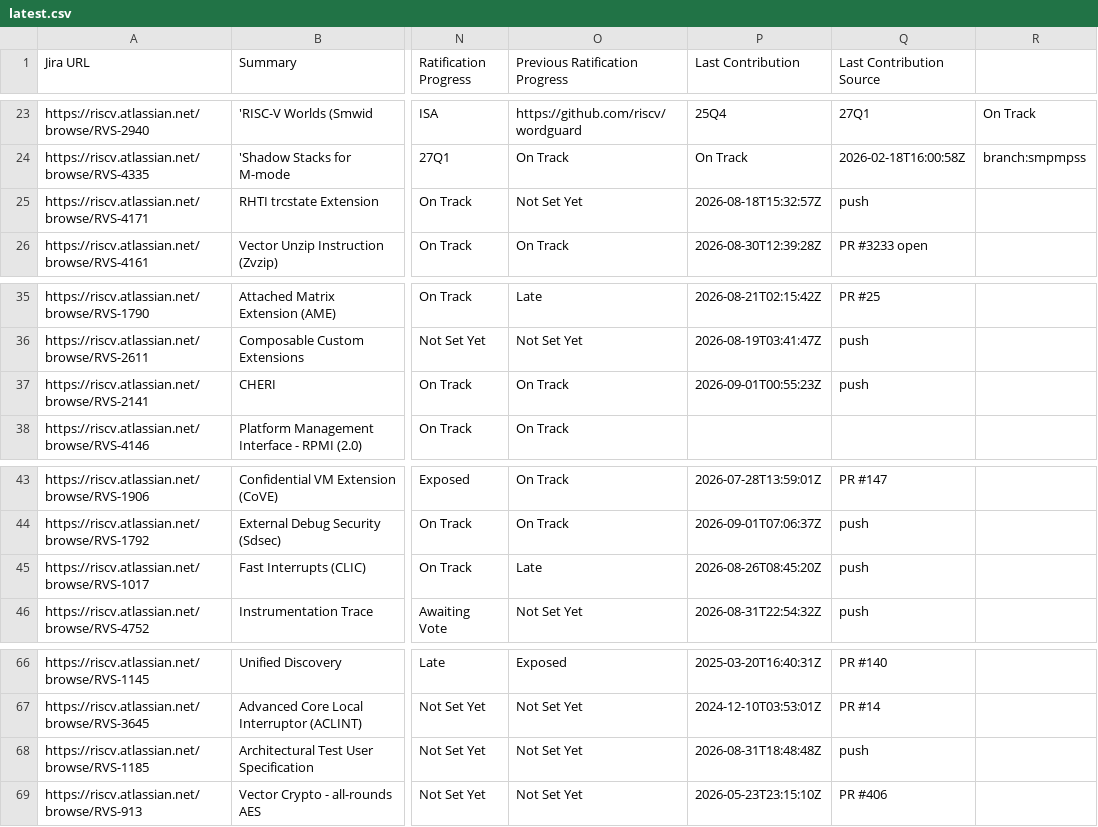
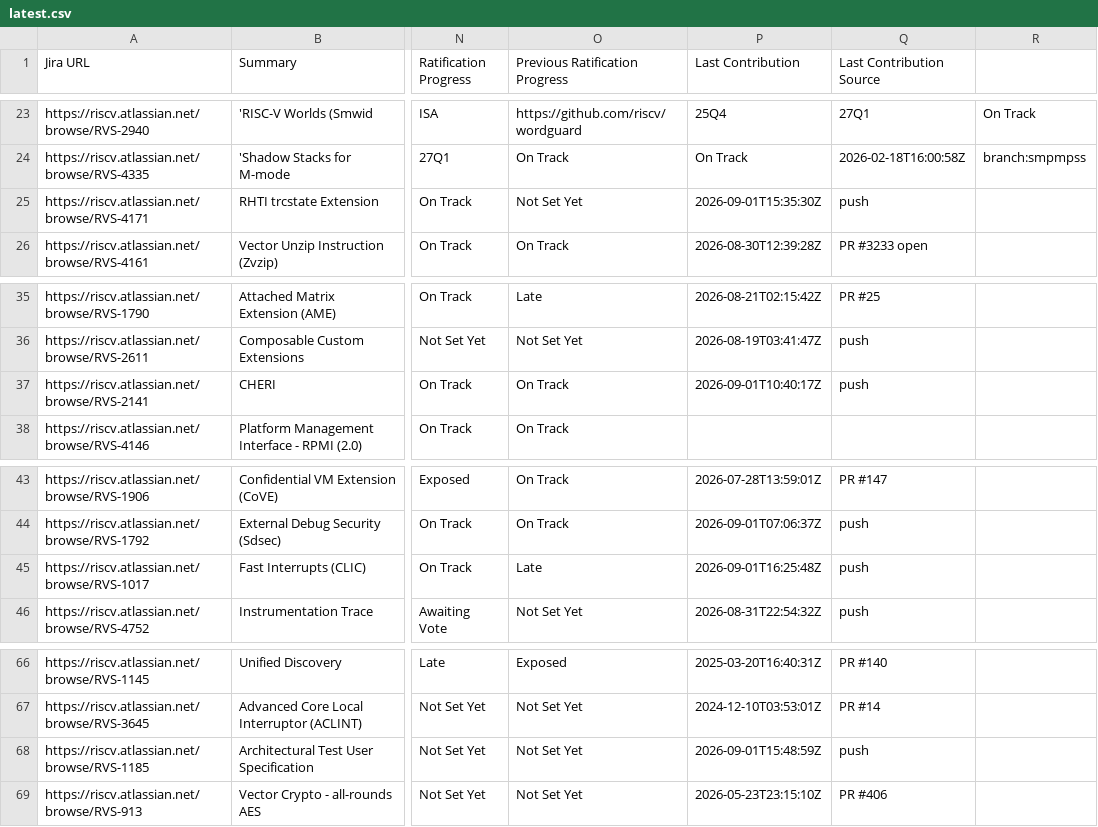
Before and after one commit to riscv/adm-spec-dashboard, a CSV file: web-ui/public/latest.csv, drawn as a sheet; only a part is shown, gaps mark what is left out; the diff covers the shown part only; the diff names each change by its address in the sheet, - before the commit and + after, or states it on an @@ line.

```diff
--- a/web-ui/public/latest.csv
+++ b/web-ui/public/latest.csv
-P25 (Last Contribution): 2026-08-18T15:32:57Z
+P25 (Last Contribution): 2026-09-01T15:35:30Z
-P37 (Last Contribution): 2026-09-01T00:55:23Z
+P37 (Last Contribution): 2026-09-01T10:40:17Z
-P45 (Last Contribution): 2026-08-26T08:45:20Z
+P45 (Last Contribution): 2026-09-01T16:25:48Z
-P68 (Last Contribution): 2026-08-31T18:48:48Z
+P68 (Last Contribution): 2026-09-01T15:48:59Z
```
Also changed, not shown: 1 added row, 1 removed row and 10 edited cells elsewhere in this file, 1 other file.
